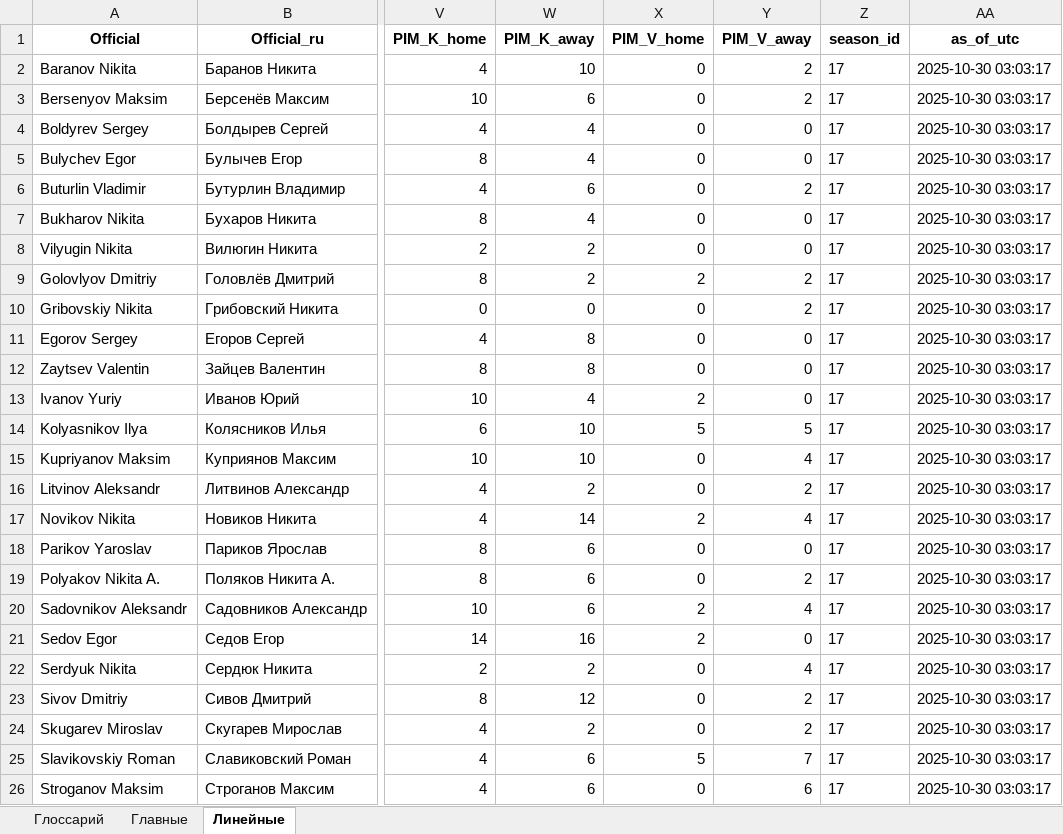
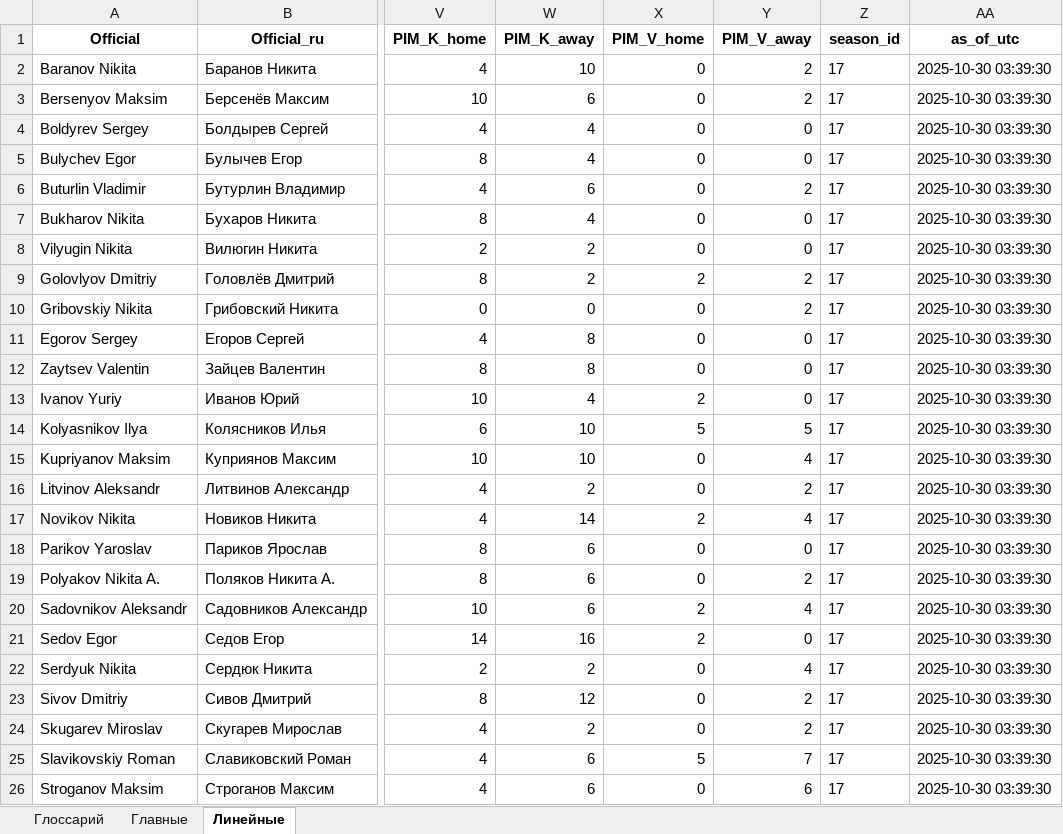
Before and after one commit to GG-Andrew/khl-cloud-results, an Excel workbook: khl/khl_referees_stats_1369.xlsx, sheet Линейные, drawn as a sheet; only a part is shown, gaps mark what is left out; values as stored, in another font and other column widths than the file's, no borders; the diff names each change by its address in the sheet, - before the commit and + after, or states it on an @@ line.

```diff
--- a/khl/khl_referees_stats_1369.xlsx (sheet Линейные)
+++ b/khl/khl_referees_stats_1369.xlsx (sheet Линейные)
-AA2:AA26 (as_of_utc): 2025-10-30 03:03:17
+AA2:AA26 (as_of_utc): 2025-10-30 03:39:30
```
Also changed, not shown: sheet Главные, khl/Injuries_Master_Clubs.xlsx, khl/khl_players_stats_1369.xlsx, 5 other files.
